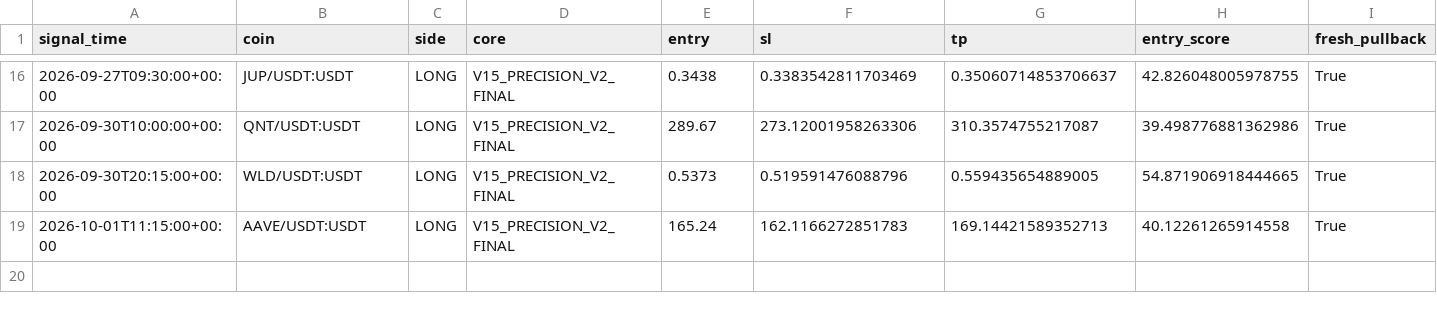
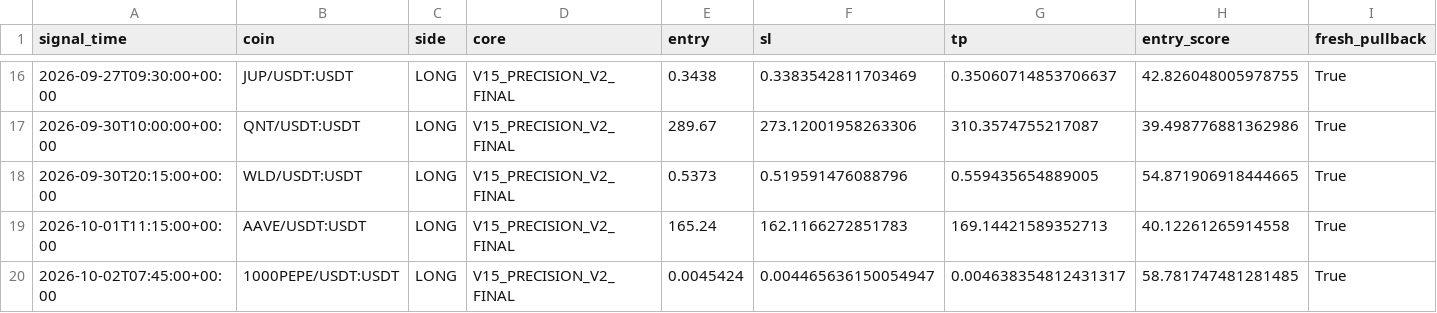
Before and after one commit to samesameagro-droid/sam-edge-v15-v8i, a CSV file: v15_1_shadow_e_signals.csv, drawn as a sheet; only a part is shown, gaps mark what is left out; rows hold the shown columns only; the diff names each change by its address in the sheet, - before the commit and + after, or states it on an @@ line.

```diff
--- a/v15_1_shadow_e_signals.csv
+++ b/v15_1_shadow_e_signals.csv
+row 20: 2026-10-02T07:45:00+00:00 | 1000PEPE/USDT:USDT | LONG | V15_PRECISION_V2_FINAL | 0.0045424 | 0.004465636150054947 | 0.004638354812431317 | 58.781747481281485 | True
```
Also changed, not shown: paper_v15_trades_v2.csv, 9 other files.
